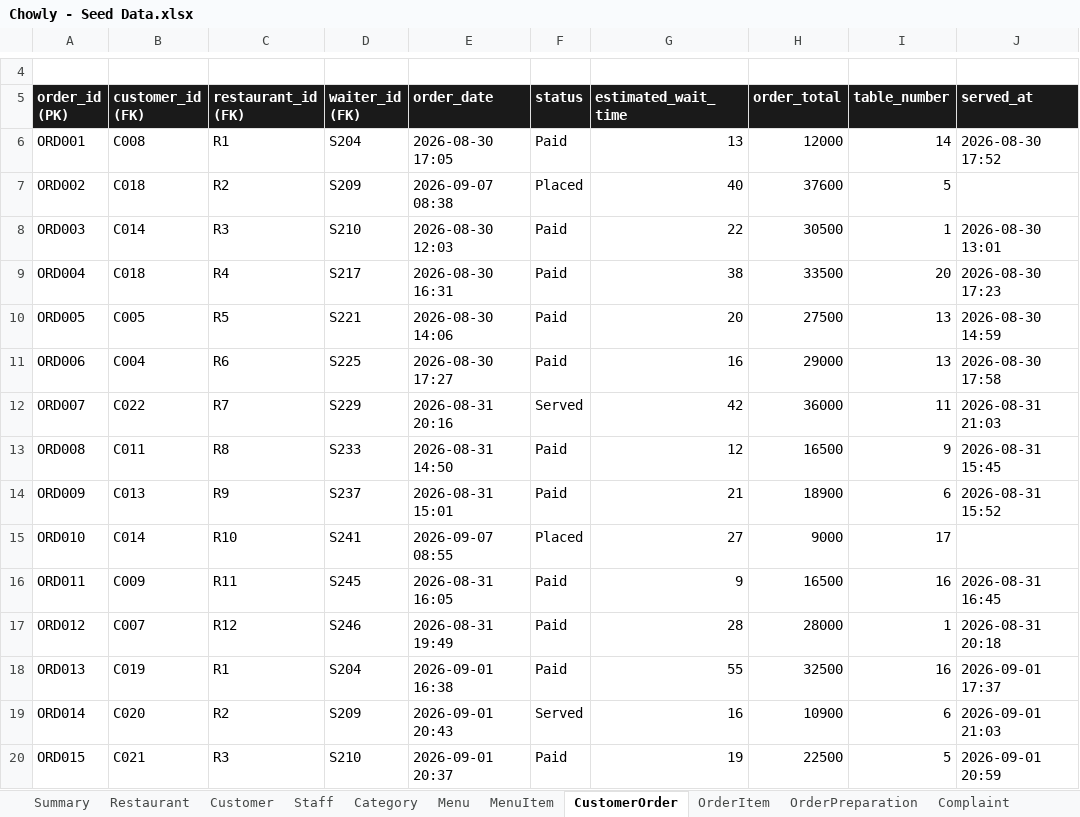
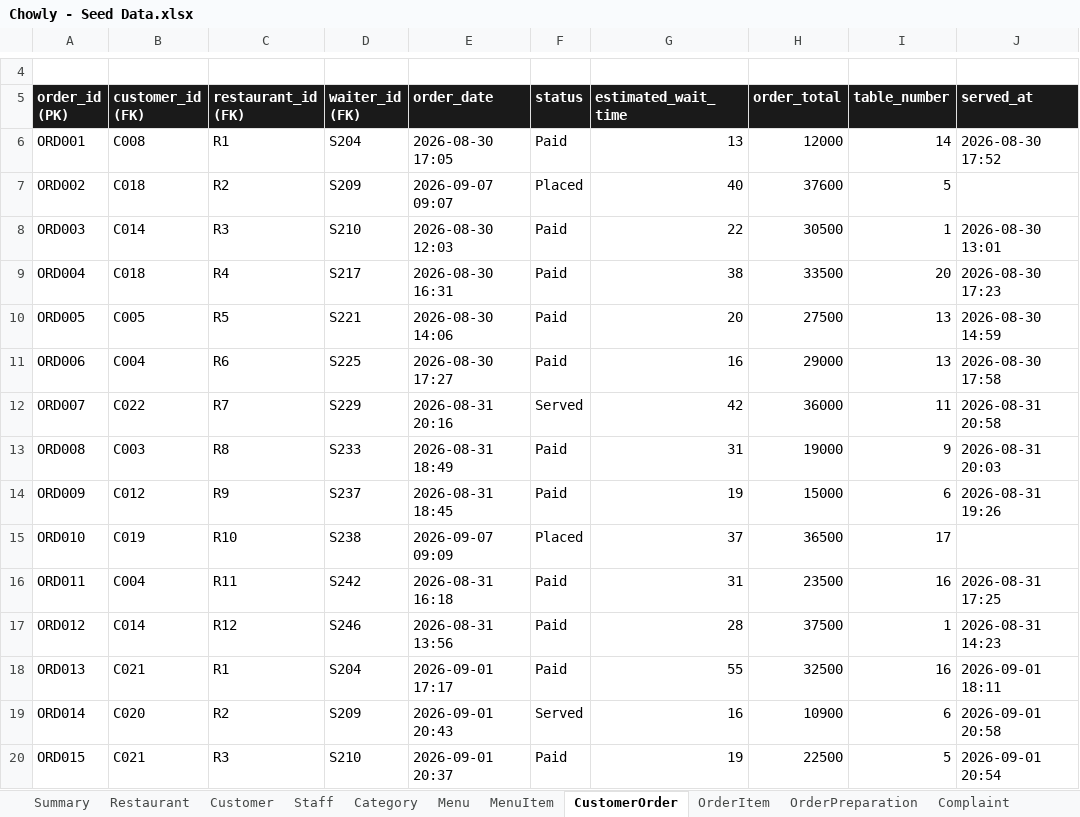
Before and after one commit to Thatguy-tobi/Chowly, an Excel workbook: Chowly - Seed Data.xlsx, sheet CustomerOrder, drawn as a sheet; only a part is shown, gaps mark what is left out; values as stored, in another font and other column widths than the file's, no borders; the diff covers the shown part only; the diff names each change by its address in the sheet, - before the commit and + after, or states it on an @@ line.

Commit message:
Rebuild seeded orders instead of upserting them

```diff
--- a/Chowly - Seed Data.xlsx (sheet CustomerOrder)
+++ b/Chowly - Seed Data.xlsx (sheet CustomerOrder)
-E7 (order_date): 2026-09-07 08:38
+E7 (order_date): 2026-09-07 09:07
-J12 (served_at): 2026-08-31 21:03
+J12 (served_at): 2026-08-31 20:58
-B13 (customer_id (FK)): C011
+B13 (customer_id (FK)): C003
-E13 (order_date): 2026-08-31 14:50
+E13 (order_date): 2026-08-31 18:49
-G13 (estimated_wait_time): 12
+G13 (estimated_wait_time): 31
-H13 (order_total): 16500
+H13 (order_total): 19000
-J13 (served_at): 2026-08-31 15:45
+J13 (served_at): 2026-08-31 20:03
-B14 (customer_id (FK)): C013
+B14 (customer_id (FK)): C012
-E14 (order_date): 2026-08-31 15:01
+E14 (order_date): 2026-08-31 18:45
-G14 (estimated_wait_time): 21
+G14 (estimated_wait_time): 19
-H14 (order_total): 18900
+H14 (order_total): 15000
-J14 (served_at): 2026-08-31 15:52
+J14 (served_at): 2026-08-31 19:26
-B15 (customer_id (FK)): C014
+B15 (customer_id (FK)): C019
-D15 (waiter_id (FK)): S241
+D15 (waiter_id (FK)): S238
-E15 (order_date): 2026-09-07 08:55
+E15 (order_date): 2026-09-07 09:09
-G15 (estimated_wait_time): 27
+G15 (estimated_wait_time): 37
-H15 (order_total): 9000
+H15 (order_total): 36500
-B16 (customer_id (FK)): C009
+B16 (customer_id (FK)): C004
-D16 (waiter_id (FK)): S245
+D16 (waiter_id (FK)): S242
-E16 (order_date): 2026-08-31 16:05
+E16 (order_date): 2026-08-31 16:18
-G16 (estimated_wait_time): 9
+G16 (estimated_wait_time): 31
-H16 (order_total): 16500
+H16 (order_total): 23500
-J16 (served_at): 2026-08-31 16:45
+J16 (served_at): 2026-08-31 17:25
-B17 (customer_id (FK)): C007
+B17 (customer_id (FK)): C014
-E17 (order_date): 2026-08-31 19:49
+E17 (order_date): 2026-08-31 13:56
-H17 (order_total): 28000
+H17 (order_total): 37500
-J17 (served_at): 2026-08-31 20:18
+J17 (served_at): 2026-08-31 14:23
-B18 (customer_id (FK)): C019
+B18 (customer_id (FK)): C021
-E18 (order_date): 2026-09-01 16:38
+E18 (order_date): 2026-09-01 17:17
-J18 (served_at): 2026-09-01 17:37
+J18 (served_at): 2026-09-01 18:11
-J19 (served_at): 2026-09-01 21:03
+J19 (served_at): 2026-09-01 20:58
-J20 (served_at): 2026-09-01 20:59
+J20 (served_at): 2026-09-01 20:54
```
Also changed, not shown: 27 edited cells elsewhere in this sheet, sheet OrderItem, sheet Rating, sheet OrderPreparation, sheet Payment, sheet Complaint, sheet Summary, 3 other files.
